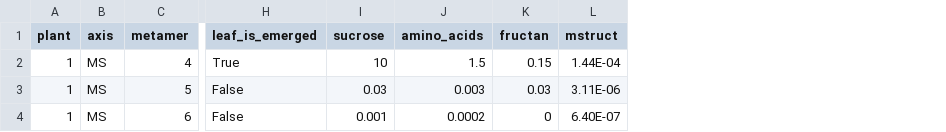
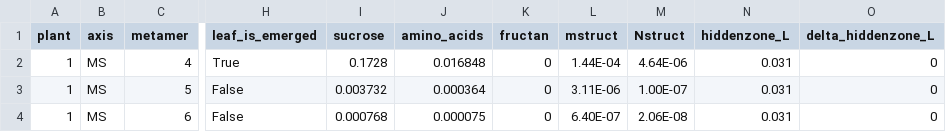
Before and after one commit to openalea-incubator/growth-wheat, a CSV file: trunk/trunk/example/standalone/inputs/hiddenzones_inputs.csv, drawn as a sheet; only a part is shown, gaps mark what is left out; the diff names each change by its address in the sheet, - before the commit and + after, or states it on an @@ line.

Commit message:
- add the compartment Nstruct and the related equations - minor updates NB: a bug still remains in growth-wheat when a new organs is created by elong-wheat

```diff
--- a/trunk/trunk/example/standalone/inputs/hiddenzones_inputs.csv
+++ b/trunk/trunk/example/standalone/inputs/hiddenzones_inputs.csv
+column M (Nstruct), rows 2-4: 4.64E-06 | 1.00E-07 | 2.06E-08
+column N (hiddenzone_L), rows 2-4: all 0.031
+column O (delta_hiddenzone_L), rows 2-4: all 0
-I2 (sucrose): 10
+I2 (sucrose): 0.1728
-J2 (amino_acids): 1.5
+J2 (amino_acids): 0.016848
-K2 (fructan): 0.15
+K2 (fructan): 0
-I3 (sucrose): 0.03
+I3 (sucrose): 0.003732
-J3 (amino_acids): 0.003
+J3 (amino_acids): 0.000364
-K3 (fructan): 0.03
+K3 (fructan): 0
-I4 (sucrose): 0.001
+I4 (sucrose): 0.000768
-J4 (amino_acids): 0.0002
+J4 (amino_acids): 0.000075
```
Also changed, not shown: trunk/trunk/example/standalone/inputs/organs_inputs.csv, 9 other files.
